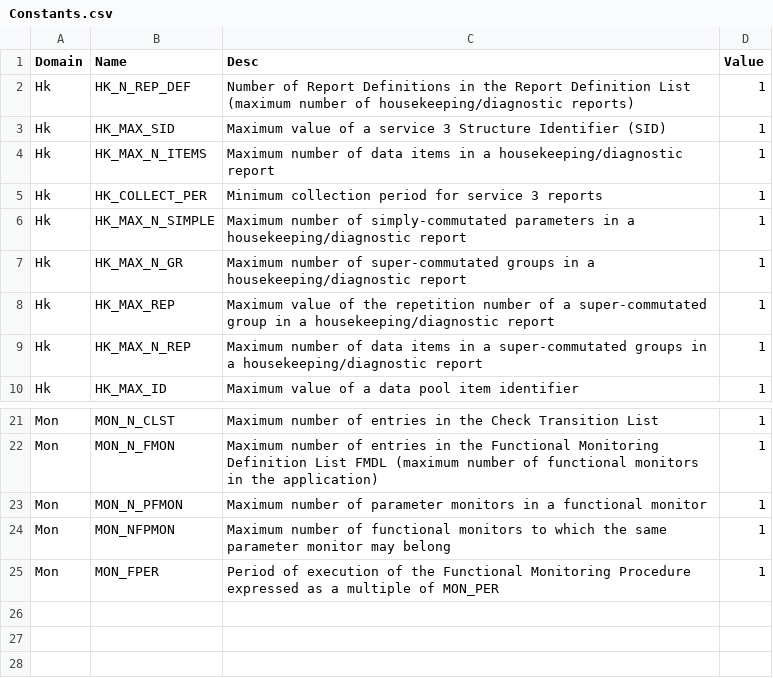
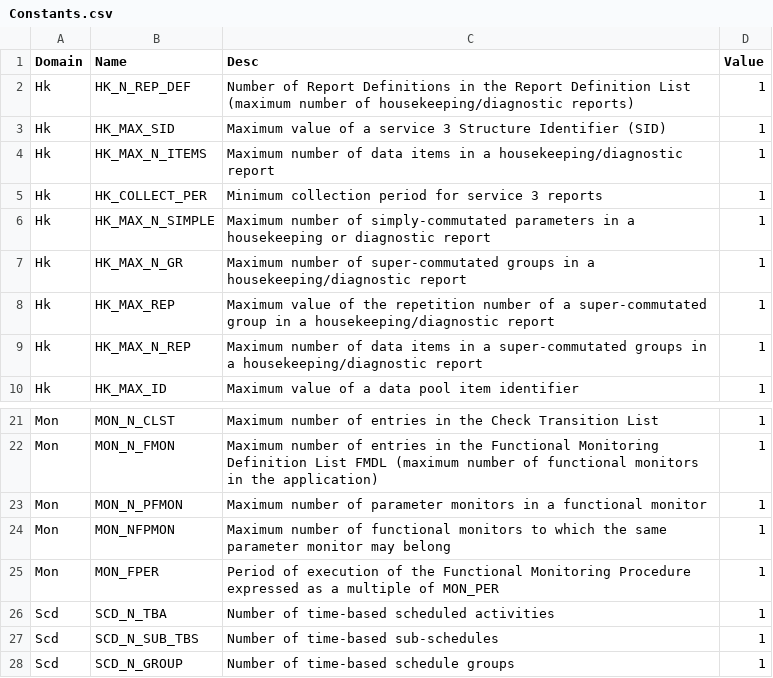
Before and after one commit to pnp-software/cordetfw, a CSV file: doc/pus/GeneratedTables/Constants.csv, drawn as a sheet; only a part is shown, gaps mark what is left out.

```diff
--- a/doc/pus/GeneratedTables/Constants.csv
+++ b/doc/pus/GeneratedTables/Constants.csv
@@ -5,3 +5,3 @@ Hk|HK_MAX_N_ITEMS|Maximum number of data items in a housekeeping/diagnostic repo
 Hk|HK_COLLECT_PER|Minimum collection period for service 3 reports|1
-Hk|HK_MAX_N_SIMPLE|Maximum number of simply-commutated parameters in a housekeeping/diagnostic report|1
+Hk|HK_MAX_N_SIMPLE|Maximum number of simply-commutated parameters in a housekeeping or diagnostic report|1
 Hk|HK_MAX_N_GR|Maximum number of super-commutated groups in a housekeeping/diagnostic report|1
@@ -25 +25,4 @@ Mon|MON_NFPMON|Maximum number of functional monitors to which the same parameter
 Mon|MON_FPER|Period of execution of the Functional Monitoring Procedure expressed as a multiple of MON_PER|1
+Scd|SCD_N_TBA|Number of time-based scheduled activities|1
+Scd|SCD_N_SUB_TBS|Number of time-based sub-schedules|1
+Scd|SCD_N_GROUP|Number of time-based schedule groups|1
```
Also changed, not shown: doc/pus/GeneratedTables/Datapool.csv, doc/pus/GeneratedTables/PUSExtensionEvtIdt.csv, 22 other files.
